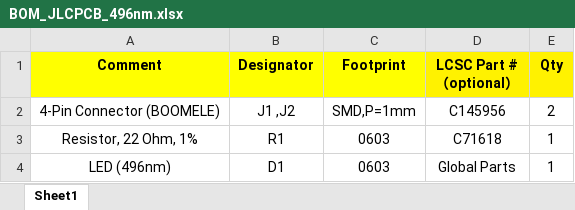
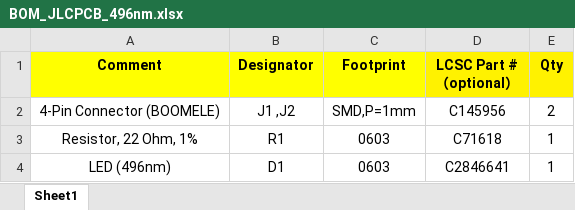
Before and after one commit to iorodeo/basic_led, an Excel workbook: 3V3_0603/496nm/BOM_JLCPCB_496nm.xlsx, sheet Sheet1, drawn as a sheet; values as stored, in another font and other column widths than the file's, no borders; the diff names each change by its address in the sheet, - before the commit and + after, or states it on an @@ line.

Commit message:
Added LCSC number for 557nm and 496nm 3V3 0603 designs.

```diff
--- a/3V3_0603/496nm/BOM_JLCPCB_496nm.xlsx (sheet Sheet1)
+++ b/3V3_0603/496nm/BOM_JLCPCB_496nm.xlsx (sheet Sheet1)
-D4 (LCSC Part #（optional）): Global Parts
+D4 (LCSC Part #（optional）): C2846641
```
Also changed, not shown: 3V3_0603/557nm/BOM_JLCPCB_557nm.xlsx.
